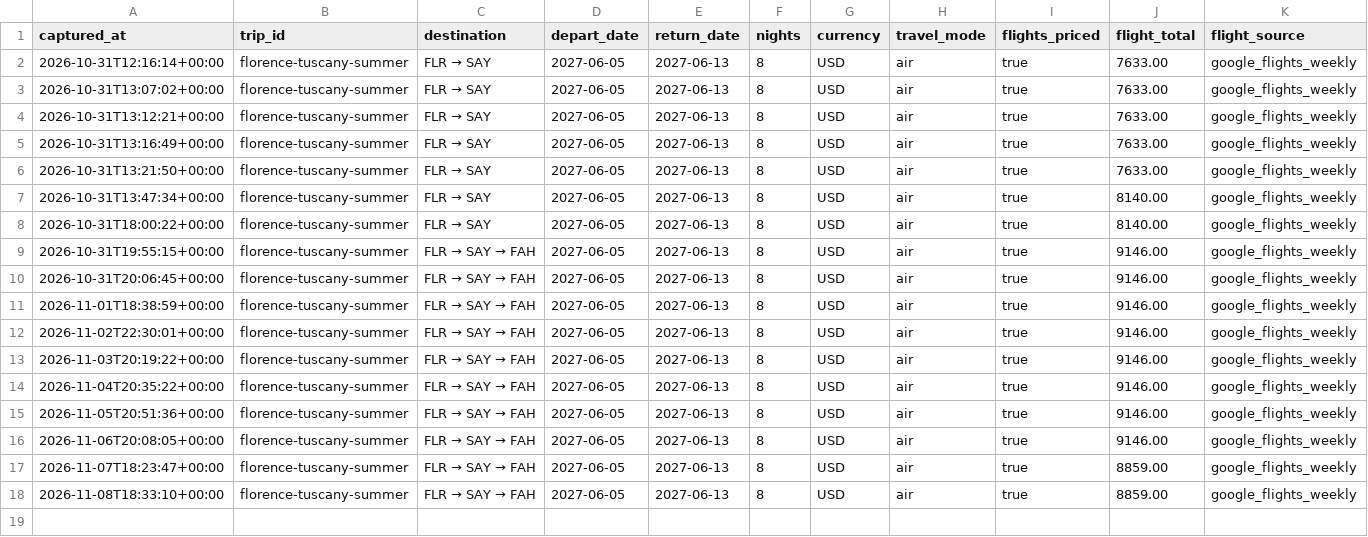
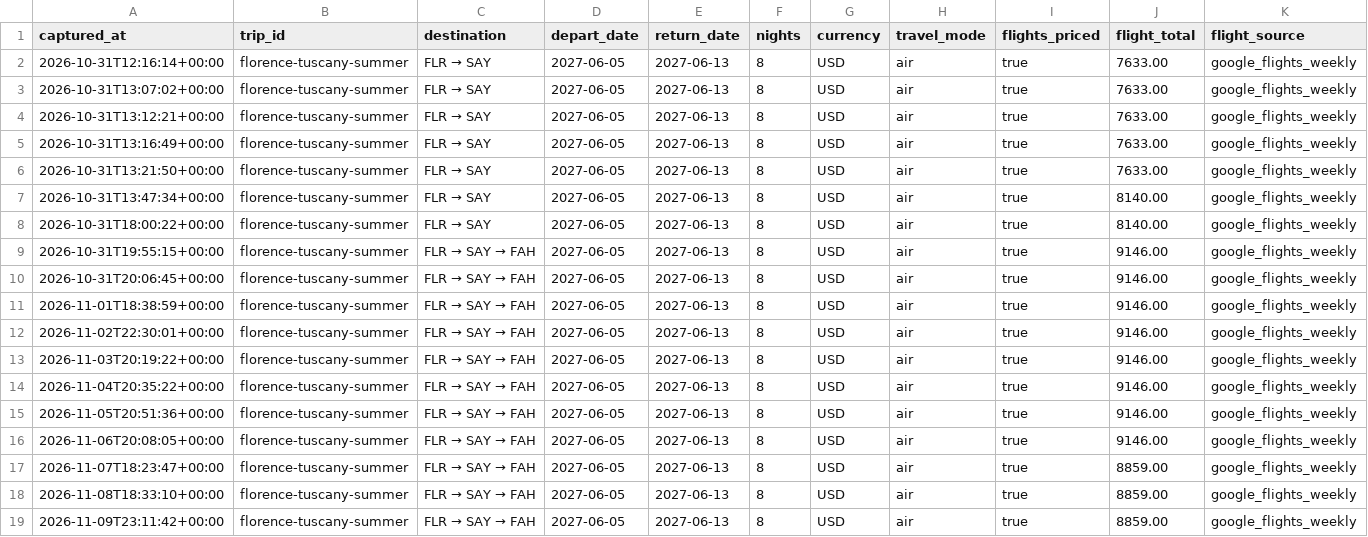
Before and after one commit to leeessner/Vacation-finder, a CSV file: data/history/florence-tuscany-summer.csv, drawn as a sheet; only a part is shown; rows hold the shown columns only; the diff names each change by its address in the sheet, - before the commit and + after, or states it on an @@ line.

```diff
--- a/data/history/florence-tuscany-summer.csv
+++ b/data/history/florence-tuscany-summer.csv
+row 19: 2026-11-09T23:11:42+00:00 | florence-tuscany-summer | FLR → SAY → FAH | 2027-06-05 | 2027-06-13 | 8 | USD | air | true | 8859.00 | google_flights_weekly
```
Also changed, not shown: data/history/austria-bavaria-summer.csv, data/history/greece-summer.csv, 41 other files.
